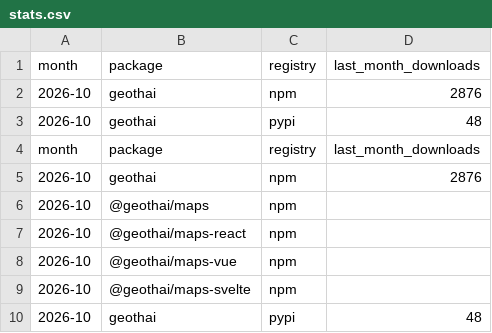
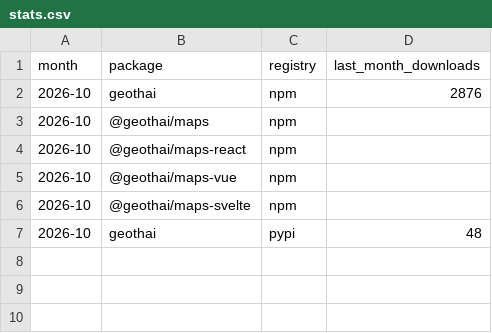
Before and after one commit to GeoThai/.github, a CSV file: stats.csv, drawn as a sheet.

Commit message:
fix: one header and one set of lines per month

```diff
--- a/stats.csv
+++ b/stats.csv
@@ -2,5 +2,2 @@ month,package,registry,last_month_downloads
 2026-10,geothai,npm,2876
-2026-10,geothai,pypi,48
-month,package,registry,last_month_downloads
-2026-10,geothai,npm,2876
 2026-10,@geothai/maps,npm,
```
Also changed, not shown: 1 other file.
